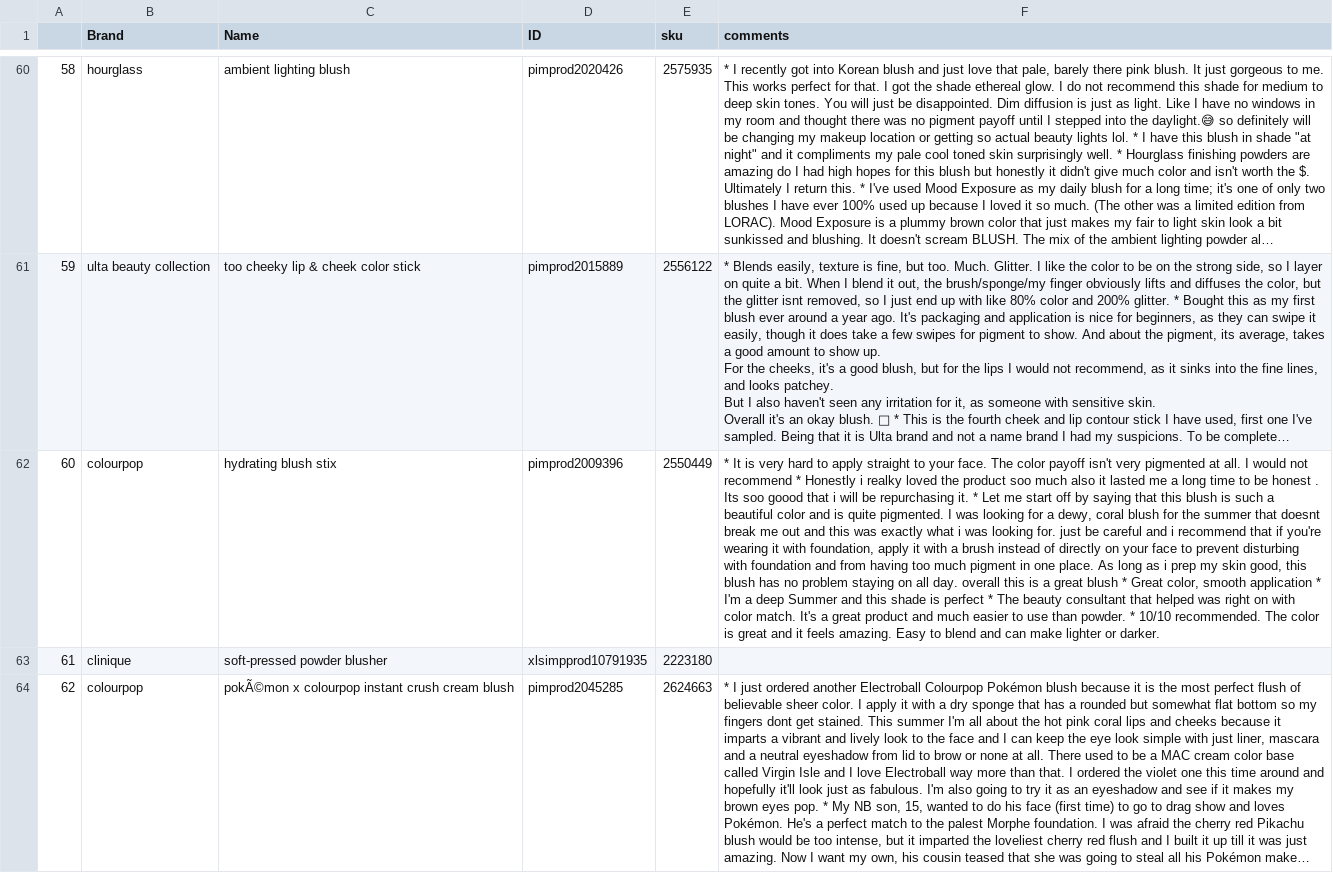
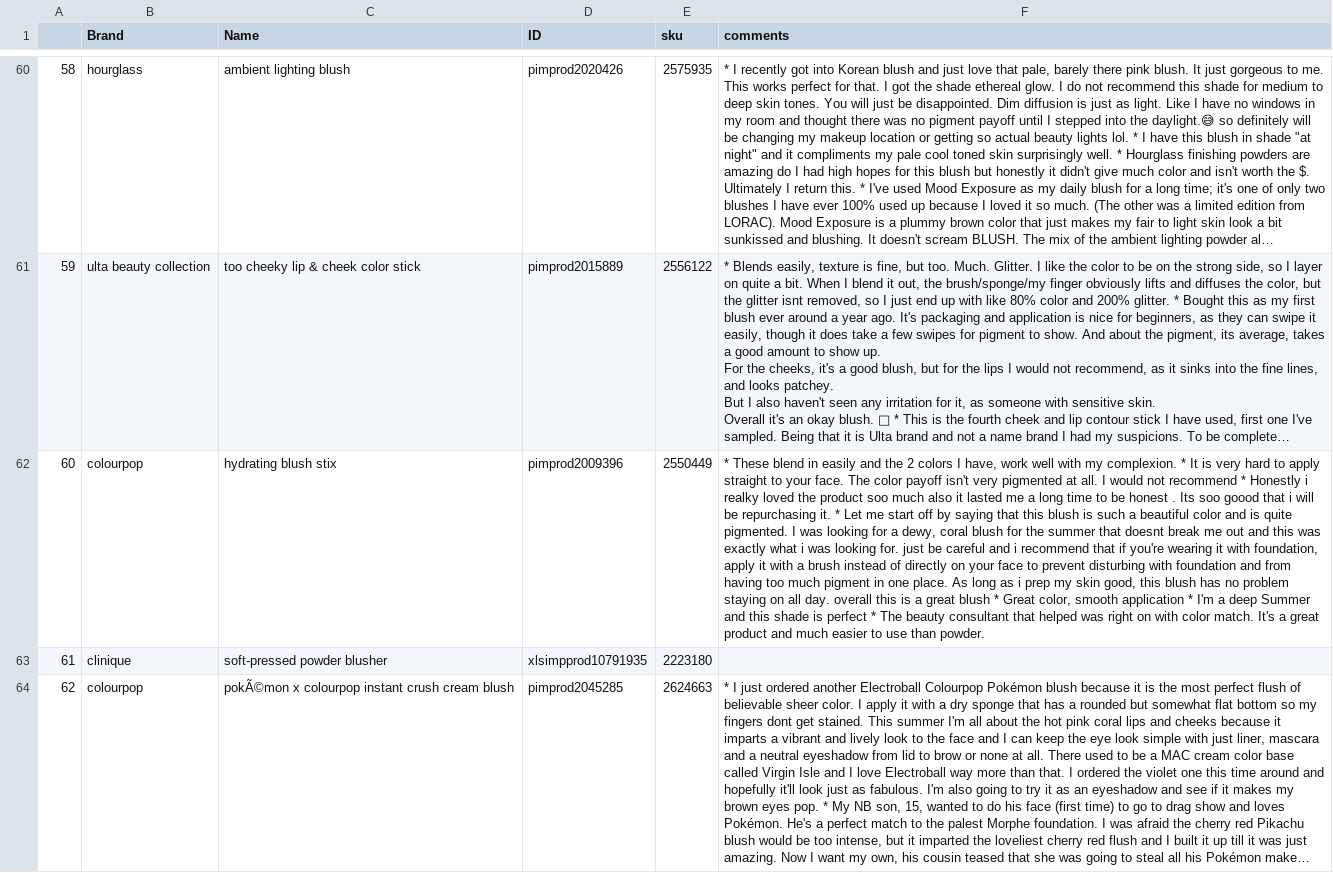
Before and after one commit to pavi2803/DermSight_Skincare_Beauty_Review_APP, a CSV file: blush.csv, drawn as a sheet; only a part is shown, gaps mark what is left out; long unchanged cells end in …; the diff covers the shown part only; the diff names each change by its address in the sheet, - before the commit and + after, or states it on an @@ line.

```diff
--- a/blush.csv
+++ b/blush.csv
-F62 (comments): * It is very hard to apply straight to your face. The color payoff isn't very pigmented at all. I would not recommend * Honestly i realky loved the product soo much also it lasted me a long time to be honest . Its soo goood that i will be repurchasing it. * Let me start off by saying that this blush is such a beautiful color and is quite pigmented. I was looking for a dewy, coral blush for the summer that doesnt break me out and this was exactly what i was looking for. just be careful and i recommend that if you're wearing it with foundation, apply it with a brush instead of directly on your face to prevent disturbing with foundation and from having too much pigment in one place. As long as i prep my skin good, this blush has no problem staying on all day. overall this is a great blush * Great color, smooth application * I'm a deep Summer and this shade is perfect * The beauty consultant that helped was right on with color match. It's a great product and much easier to use than powder. * 10/10 recommended. The color is great and it feels amazing. Easy to blend and can make lighter or darker.
+F62 (comments): * These blend in easily and the 2 colors I have, work well with my complexion. * It is very hard to apply straight to your face. The color payoff isn't very pigmented at all. I would not recommend * Honestly i realky loved the product soo much also it lasted me a long time to be honest . Its soo goood that i will be repurchasing it. * Let me start off by saying that this blush is such a beautiful color and is quite pigmented. I was looking for a dewy, coral blush for the summer that doesnt break me out and this was exactly what i was looking for. just be careful and i recommend that if you're wearing it with foundation, apply it with a brush instead of directly on your face to prevent disturbing with foundation and from having too much pigment in one place. As long as i prep my skin good, this blush has no problem staying on all day. overall this is a great blush * Great color, smooth application * I'm a deep Summer and this shade is perfect * The beauty consultant that helped was right on with color match. It's a great product and much easier to use than powder.
```
Also changed, not shown: 14 edited cells elsewhere in this file.
